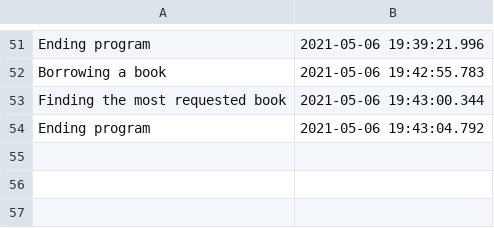
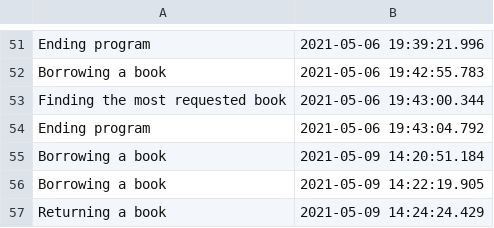
Before and after one commit to AtasieOana/Library-Application, a CSV file: Audit.csv, drawn as a sheet; only a part is shown, gaps mark what is left out; the diff names each change by its address in the sheet, - before the commit and + after, or states it on an @@ line.

```diff
--- a/Audit.csv
+++ b/Audit.csv
+row 55: Borrowing a book | 2021-05-09 14:20:51.184
+row 56: Borrowing a book | 2021-05-09 14:22:19.905
+row 57: Returning a book | 2021-05-09 14:24:24.429
```
Also changed, not shown: LibraryBook.csv, 8 other files.
